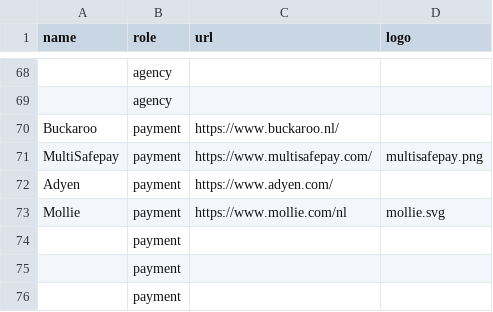
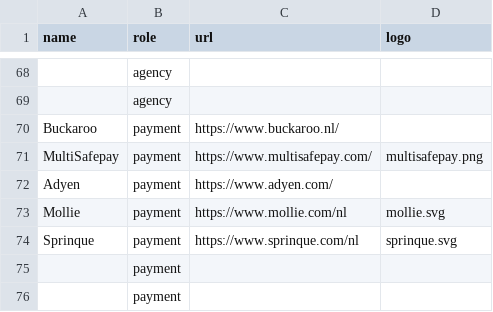
Before and after one commit to mage-os-nl/mage-os.nl, a CSV file: content/data/directory.csv, drawn as a sheet; only a part is shown, gaps mark what is left out; the shorter side is filled out with more unchanged rows.

Commit message:
Add Sprinque

```diff
--- a/content/data/directory.csv
+++ b/content/data/directory.csv
@@ -73,2 +73,3 @@
 "Mollie", "payment", "https://www.mollie.com/nl", "mollie.svg"
+"Sprinque", "payment", "https://www.sprinque.com/nl", "sprinque.svg"
 "", "payment", "", ""
```
Also changed, not shown: 2 other files.
